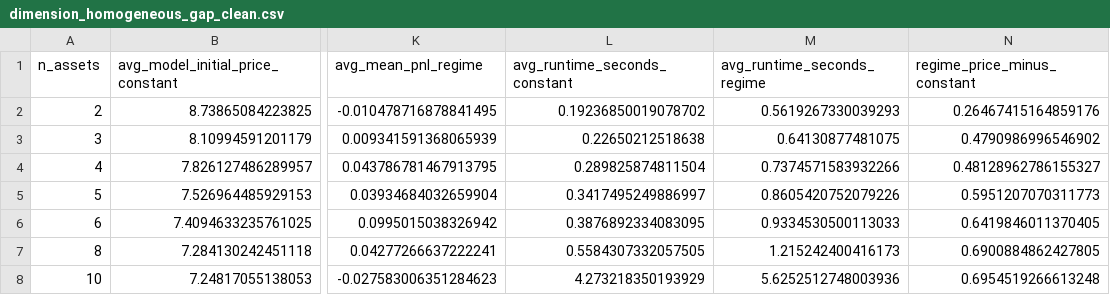
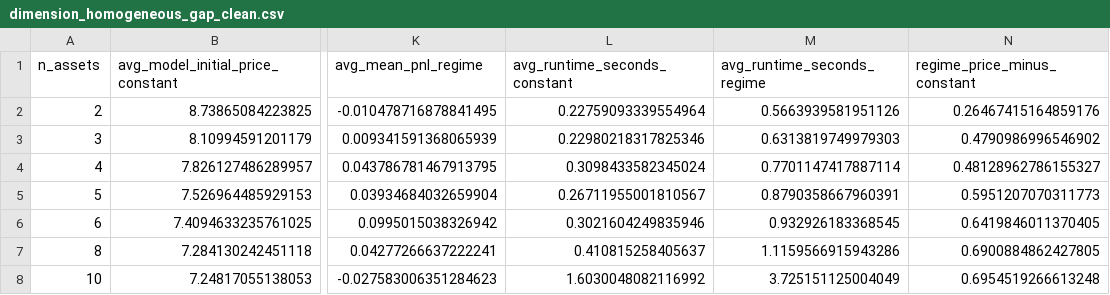
Before and after one commit to hamza11235/Multi_Asset_Option_Pricing, a CSV file: data/synthetic_consolidated/dimension_homogeneous_gap_clean.csv, drawn as a sheet; only a part is shown, gaps mark what is left out; the diff names each change by its address in the sheet, - before the commit and + after, or states it on an @@ line.

```diff
--- a/data/synthetic_consolidated/dimension_homogeneous_gap_clean.csv
+++ b/data/synthetic_consolidated/dimension_homogeneous_gap_clean.csv
-L2 (avg_runtime_seconds_constant): 0.19236850019078702
+L2 (avg_runtime_seconds_constant): 0.22759093339554964
-M2 (avg_runtime_seconds_regime): 0.5619267330039293
+M2 (avg_runtime_seconds_regime): 0.5663939581951126
-L3 (avg_runtime_seconds_constant): 0.22650212518638
+L3 (avg_runtime_seconds_constant): 0.22980218317825346
-M3 (avg_runtime_seconds_regime): 0.64130877481075
+M3 (avg_runtime_seconds_regime): 0.6313819749979303
-L4 (avg_runtime_seconds_constant): 0.289825874811504
+L4 (avg_runtime_seconds_constant): 0.3098433582345024
-M4 (avg_runtime_seconds_regime): 0.7374571583932266
+M4 (avg_runtime_seconds_regime): 0.7701147417887114
-L5 (avg_runtime_seconds_constant): 0.3417495249886997
+L5 (avg_runtime_seconds_constant): 0.26711955001810567
-M5 (avg_runtime_seconds_regime): 0.8605420752079226
+M5 (avg_runtime_seconds_regime): 0.8790358667960391
-L6 (avg_runtime_seconds_constant): 0.3876892334083095
+L6 (avg_runtime_seconds_constant): 0.3021604249835946
-M6 (avg_runtime_seconds_regime): 0.9334530500113033
+M6 (avg_runtime_seconds_regime): 0.932926183368545
-L7 (avg_runtime_seconds_constant): 0.5584307332057505
+L7 (avg_runtime_seconds_constant): 0.410815258405637
-M7 (avg_runtime_seconds_regime): 1.215242400416173
+M7 (avg_runtime_seconds_regime): 1.1159566915943286
-L8 (avg_runtime_seconds_constant): 4.273218350193929
+L8 (avg_runtime_seconds_constant): 1.6030048082116992
-M8 (avg_runtime_seconds_regime): 5.6252512748003936
+M8 (avg_runtime_seconds_regime): 3.725151125004049
```
Also changed, not shown: data/synthetic_consolidated/dimension_homogeneous_summary.csv, data/synthetic_consolidated/n10_parameter_raw.csv, 16 other files.
